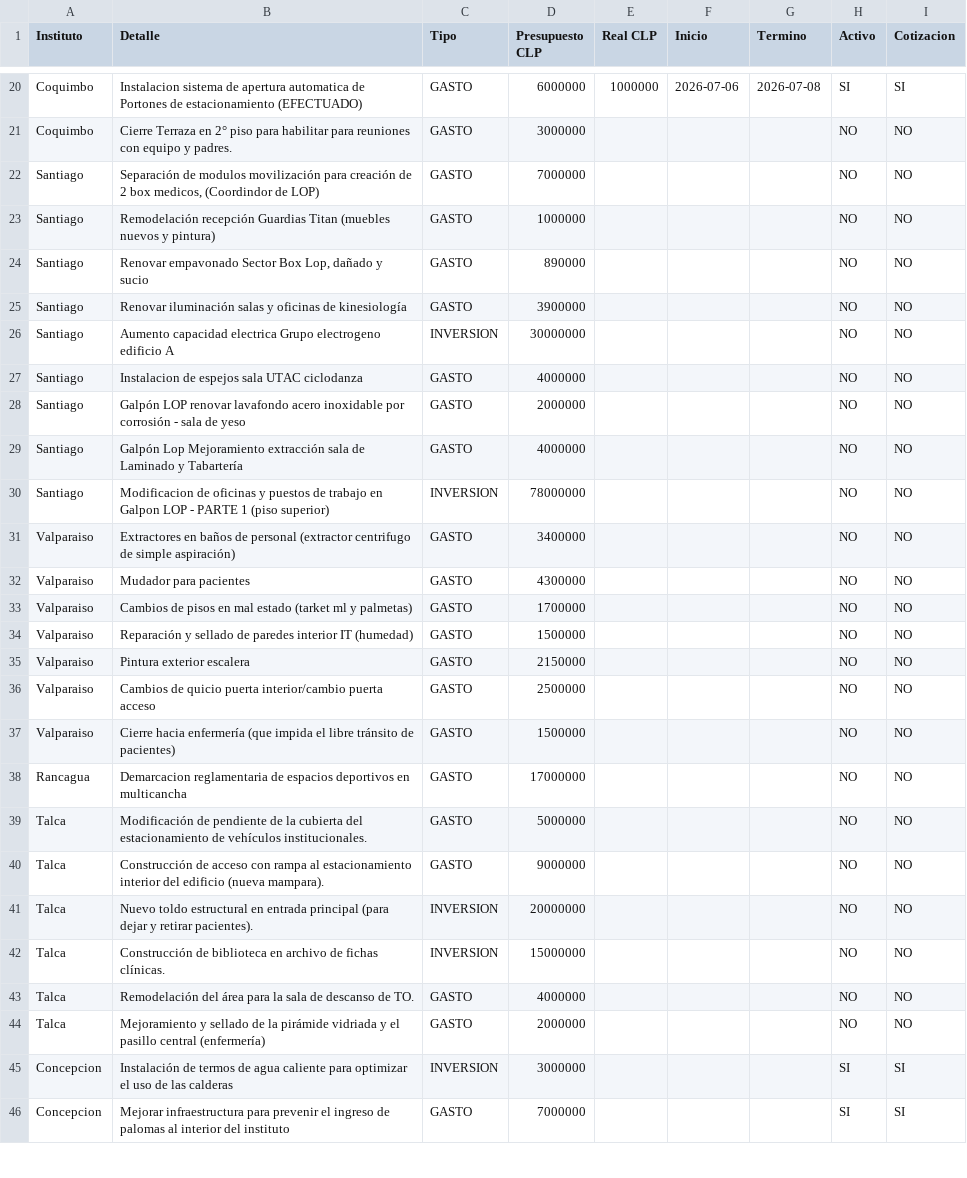
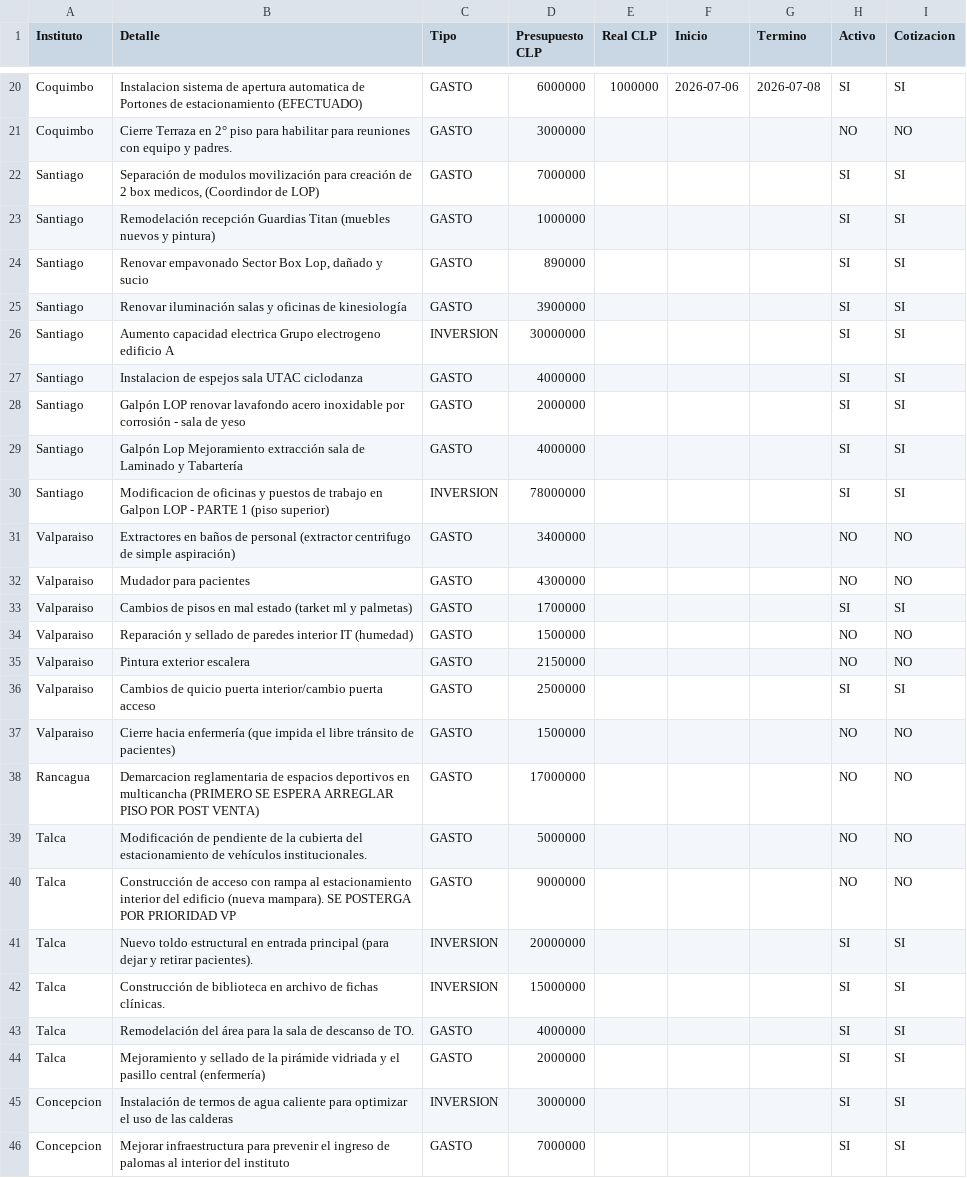
Before and after one commit to gberetta0316/planinfraestructurateleton, a CSV file: data.csv, drawn as a sheet; only a part is shown, gaps mark what is left out.

Commit message:
Actualizar data.csv desde el editor — 11-08-2026, 12:47:23 p. m.

```diff
--- a/data.csv
+++ b/data.csv
@@ -21,25 +21,25 @@ Coquimbo;Instalacion sistema de apertura automatica de Portones de estacionamien
 Coquimbo;Cierre Terraza en 2° piso para habilitar para reuniones con equipo y padres.;GASTO;3000000;;;;NO;NO
-Santiago;"Separación de modulos movilización para creación de 2 box medicos, (Coordindor de LOP)";GASTO;7000000;;;;NO;NO
-Santiago;Remodelación recepción Guardias Titan (muebles nuevos y pintura);GASTO;1000000;;;;NO;NO
-Santiago;"Renovar empavonado Sector Box Lop, dañado y sucio";GASTO;890000;;;;NO;NO
-Santiago;Renovar iluminación salas y oficinas de  kinesiología;GASTO;3900000;;;;NO;NO
-Santiago;Aumento capacidad electrica Grupo electrogeno edificio A;INVERSION;30000000;;;;NO;NO
-Santiago;Instalacion de espejos sala UTAC ciclodanza;GASTO;4000000;;;;NO;NO
-Santiago;Galpón LOP renovar lavafondo acero inoxidable por corrosión - sala de yeso;GASTO;2000000;;;;NO;NO
-Santiago;Galpón Lop Mejoramiento extracción sala de Laminado y Tabartería;GASTO;4000000;;;;NO;NO
-Santiago;Modificacion de oficinas y puestos de trabajo en Galpon LOP - PARTE 1 (piso superior);INVERSION;78000000;;;;NO;NO
+Santiago;"Separación de modulos movilización para creación de 2 box medicos, (Coordindor de LOP)";GASTO;7000000;;;;SI;SI
+Santiago;Remodelación recepción Guardias Titan (muebles nuevos y pintura);GASTO;1000000;;;;SI;SI
+Santiago;"Renovar empavonado Sector Box Lop, dañado y sucio";GASTO;890000;;;;SI;SI
+Santiago;Renovar iluminación salas y oficinas de  kinesiología;GASTO;3900000;;;;SI;SI
+Santiago;Aumento capacidad electrica Grupo electrogeno edificio A;INVERSION;30000000;;;;SI;SI
+Santiago;Instalacion de espejos sala UTAC ciclodanza;GASTO;4000000;;;;SI;SI
+Santiago;Galpón LOP renovar lavafondo acero inoxidable por corrosión - sala de yeso;GASTO;2000000;;;;SI;SI
+Santiago;Galpón Lop Mejoramiento extracción sala de Laminado y Tabartería;GASTO;4000000;;;;SI;SI
+Santiago;Modificacion de oficinas y puestos de trabajo en Galpon LOP - PARTE 1 (piso superior);INVERSION;78000000;;;;SI;SI
 Valparaiso;Extractores en baños de personal (extractor centrifugo de simple aspiración);GASTO;3400000;;;;NO;NO
 Valparaiso;Mudador para pacientes;GASTO;4300000;;;;NO;NO
-Valparaiso;Cambios de pisos en mal estado (tarket ml y palmetas);GASTO;1700000;;;;NO;NO
+Valparaiso;Cambios de pisos en mal estado (tarket ml y palmetas);GASTO;1700000;;;;SI;SI
 Valparaiso;Reparación y sellado de paredes interior IT (humedad);GASTO;1500000;;;;NO;NO
 Valparaiso;Pintura exterior escalera;GASTO;2150000;;;;NO;NO
-Valparaiso;Cambios de quicio puerta interior/cambio puerta acceso;GASTO;2500000;;;;NO;NO
+Valparaiso;Cambios de quicio puerta interior/cambio puerta acceso;GASTO;2500000;;;;SI;SI
 Valparaiso;Cierre hacia enfermería (que impida el libre tránsito de pacientes);GASTO;1500000;;;;NO;NO
-Rancagua;Demarcacion reglamentaria de espacios deportivos en multicancha;GASTO;17000000;;;;NO;NO
+Rancagua;Demarcacion reglamentaria de espacios deportivos en multicancha (PRIMERO SE ESPERA ARREGLAR PISO POR POST VENTA);GASTO;17000000;;;;NO;NO
 Talca;Modificación de pendiente de la cubierta del estacionamiento de vehículos institucionales.;GASTO;5000000;;;;NO;NO
-Talca;Construcción de acceso con rampa al estacionamiento interior del edificio (nueva mampara).;GASTO;9000000;;;;NO;NO
-Talca;Nuevo toldo estructural en entrada principal (para dejar y retirar pacientes).;INVERSION;20000000;;;;NO;NO
-Talca;Construcción de biblioteca en archivo de fichas clínicas.;INVERSION;15000000;;;;NO;NO
-Talca;Remodelación del área para la sala de descanso de TO.;GASTO;4000000;;;;NO;NO
-Talca;Mejoramiento y sellado de la pirámide vidriada y el pasillo central (enfermería);GASTO;2000000;;;;NO;NO
+Talca;Construcción de acceso con rampa al estacionamiento interior del edificio (nueva mampara). SE POSTERGA POR PRIORIDAD VP;GASTO;9000000;;;;NO;NO
+Talca;Nuevo toldo estructural en entrada principal (para dejar y retirar pacientes).;INVERSION;20000000;;;;SI;SI
+Talca;Construcción de biblioteca en archivo de fichas clínicas.;INVERSION;15000000;;;;SI;SI
+Talca;Remodelación del área para la sala de descanso de TO.;GASTO;4000000;;;;SI;SI
+Talca;Mejoramiento y sellado de la pirámide vidriada y el pasillo central (enfermería);GASTO;2000000;;;;SI;SI
 Concepcion;Instalación de termos de agua caliente para optimizar el uso de las calderas;INVERSION;3000000;;;;SI;SI
```
